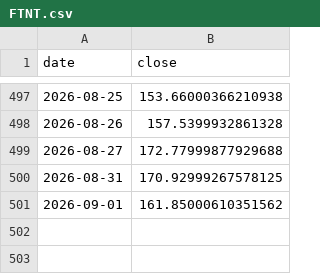
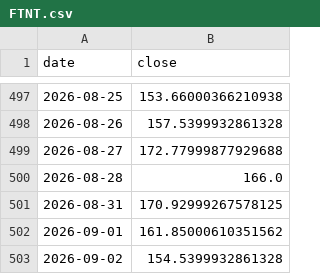
Before and after one commit to 786603902ly-maker/moomooinvest, a CSV file: data/prices/FTNT.csv, drawn as a sheet; only a part is shown, gaps mark what is left out; the diff names each change by its address in the sheet, - before the commit and + after, or states it on an @@ line.

```diff
--- a/data/prices/FTNT.csv
+++ b/data/prices/FTNT.csv
+row 500: 2026-08-28 | 166.0
+row 503: 2026-09-02 | 154.5399932861328
```
Also changed, not shown: data/prices/ASML.csv, data/prices/DUOL.csv, 30 other files.
